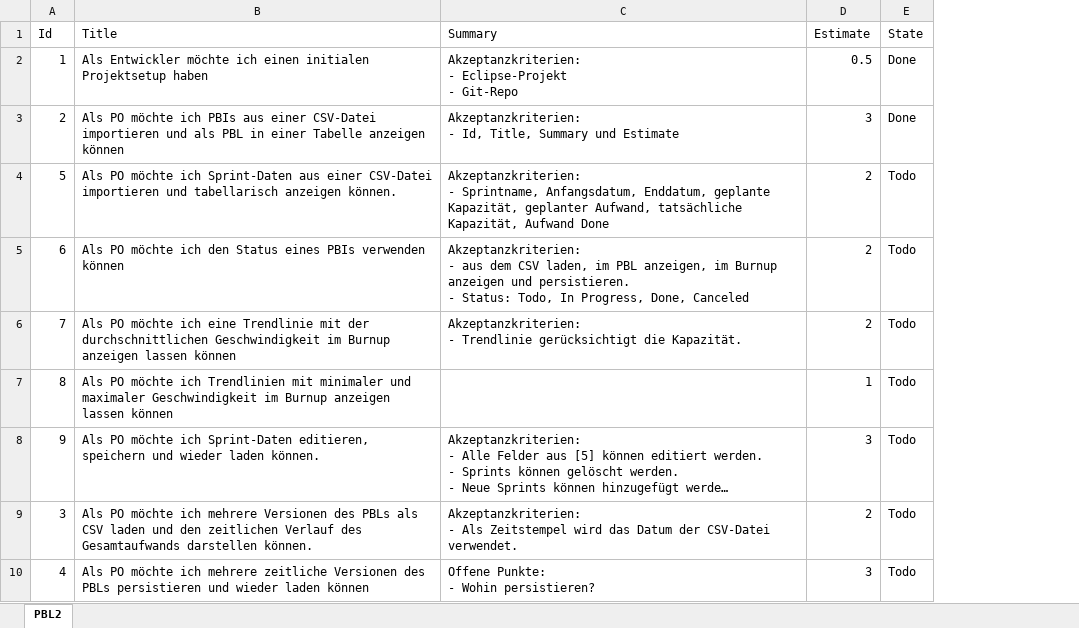
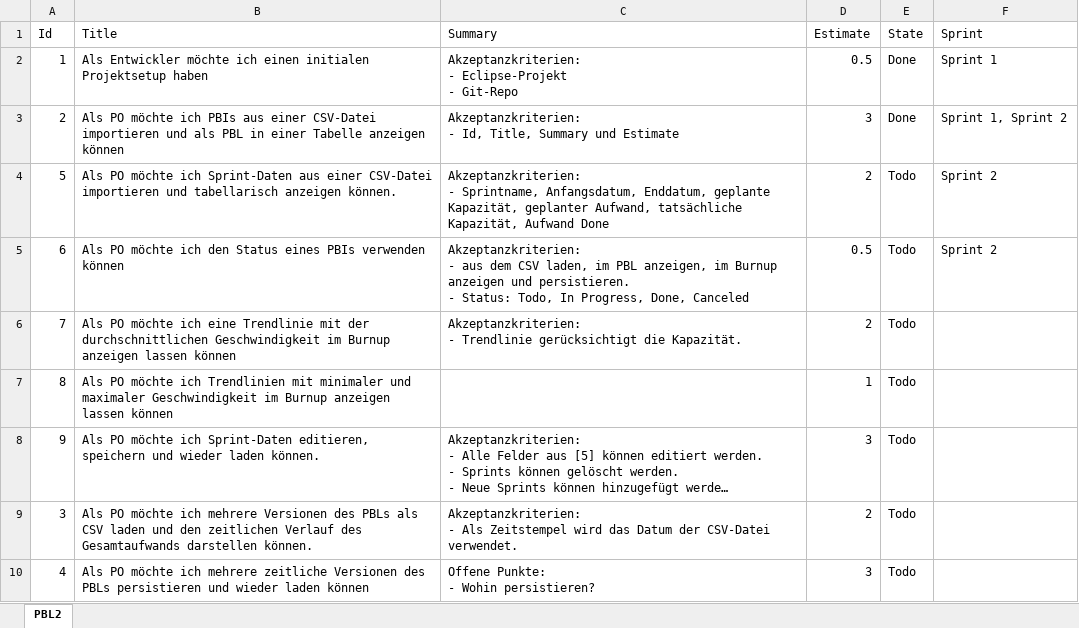
Before and after one commit to FrankBeeh/ProductBacklogTimeline, an Excel workbook: ProductBacklog/PBL.xlsx, sheet PBL2, drawn as a sheet; long unchanged cells end in …; values as stored, in another font and other column widths than the file's, no borders; the diff names each change by its address in the sheet, - before the commit and + after, or states it on an @@ line.

Commit message:
[5] Refactoring des CSV-Importers als Vorbereitung für den Import von Sprints.

```diff
--- a/ProductBacklog/PBL.xlsx (sheet PBL2)
+++ b/ProductBacklog/PBL.xlsx (sheet PBL2)
+column F (Sprint), rows 2-5: Sprint 1 | Sprint 1, Sprint 2 | Sprint 2 | Sprint 2
-D5 (Estimate): 2
+D5 (Estimate): 0.5
```
Also changed, not shown: 10 other files.
